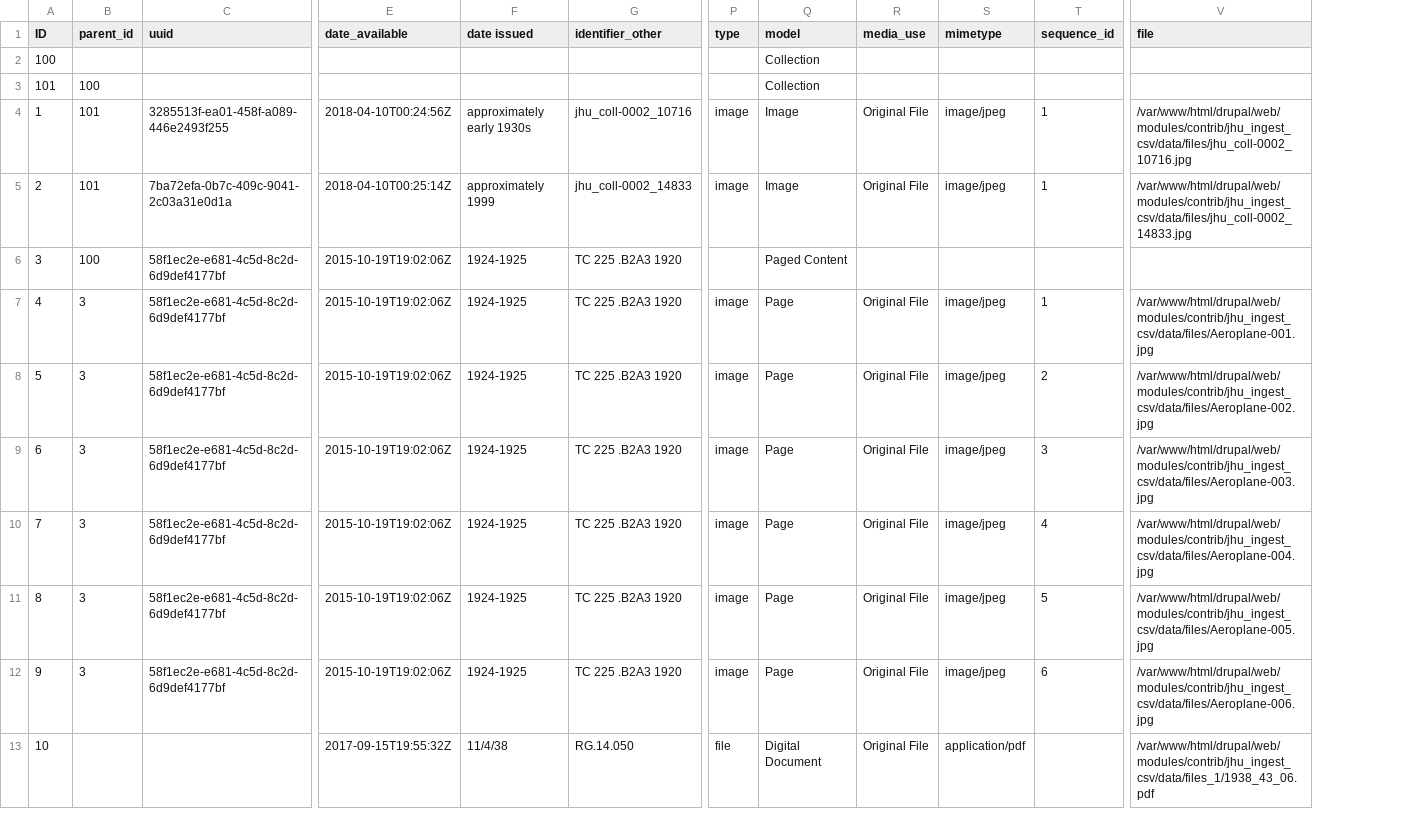
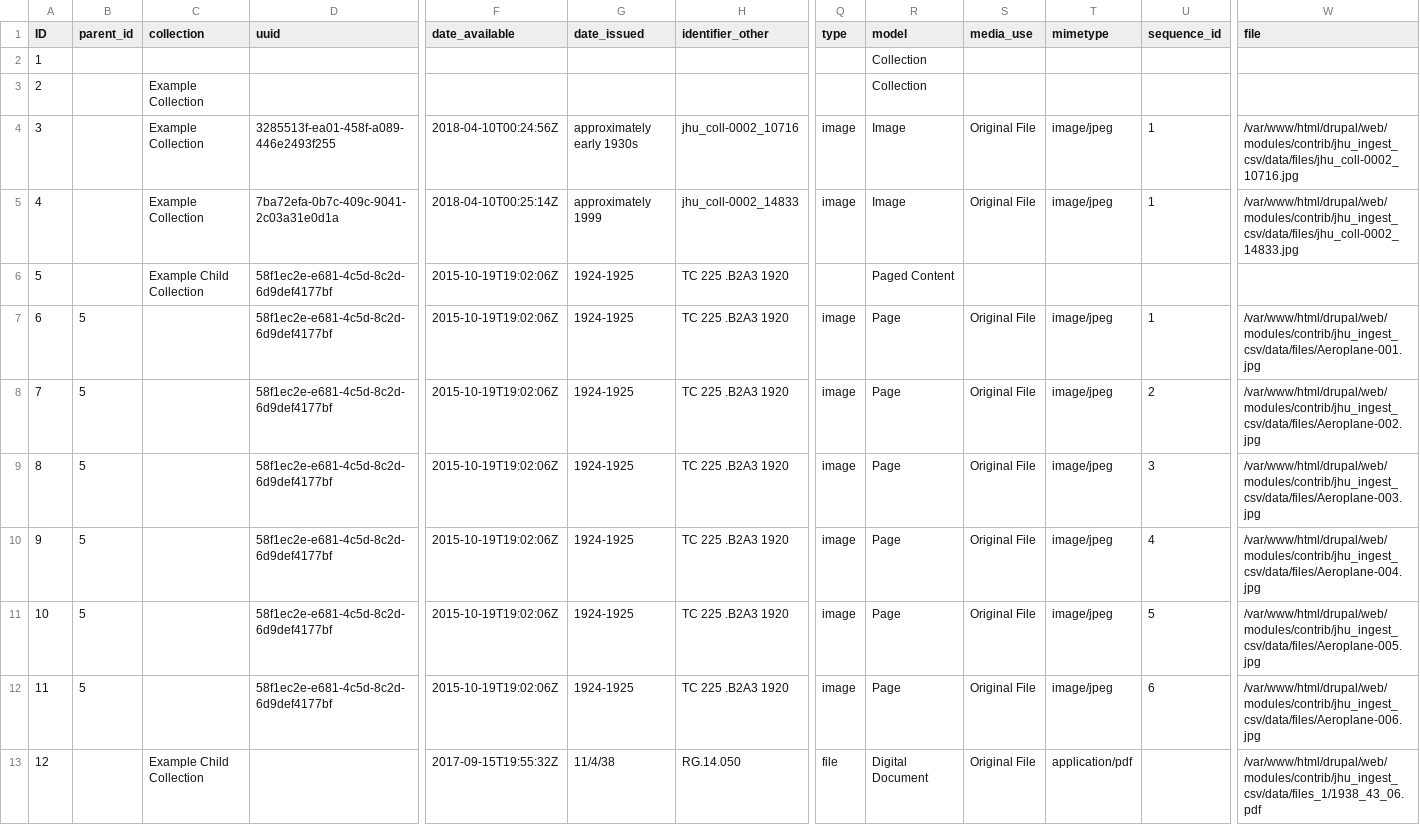
Before and after one commit to bseeger/jhu_ingest_csv, a CSV file: data/JHUTestIngest_template.csv, drawn as a sheet; only a part is shown, gaps mark what is left out; removed rows and columns are numbered as before the commit, all else as after; rows hold the shown columns only; the diff names each change by its address in the sheet, - before the commit and + after, or states it on an @@ line.

Commit message:
Fixed error in node1 ingest, updated csv for template

```diff
--- a/data/JHUTestIngest_template.csv
+++ b/data/JHUTestIngest_template.csv
+column C (collection), rows 3-6: Example Collection | Example Collection | Example Collection | Example Child Collection; row 13: Example Child Collection
-G1: date issued
+G1: date_issued
-A2 (ID): 100
+A2 (ID): 1
-A3 (ID): 101
+A3 (ID): 2
-B3 (parent_id): 100
+B3 (parent_id): (empty)
-A4 (ID): 1
+A4 (ID): 3
-B4:B5 (parent_id): 101
+B4:B5 (parent_id): (empty)
-A5 (ID): 2
+A5 (ID): 4
-row 6: 3 | 100 | 58f1ec2e-e681-4c5d-8c2d-6d9def4177bf | 2015-10-19T19:02:06Z | 1924-1925 | TC 225 .B2A3 1920 |  | Paged Content
-row 7: 4 | 3 | 58f1ec2e-e681-4c5d-8c2d-6d9def4177bf | 2015-10-19T19:02:06Z | 1924-1925 | TC 225 .B2A3 1920 | image | Page | Original File | image/jpeg | 1 | /var/www/html/drupal/web/modules/contrib/jhu_ingest_csv/data/files/Aeroplane-001.jpg
-B6 (parent_id): 3
+B6 (parent_id): (empty)
-Q6 (type): image
+Q6 (type): (empty)
-R6 (model): Page
+R6 (model): Paged Content
-S6 (media_use): Original File
+S6 (media_use): (empty)
-T6 (mimetype): image/jpeg
+T6 (mimetype): (empty)
-U6 (sequence_id): 2
+U6 (sequence_id): (empty)
-W6 (file): /var/www/html/drupal/web/modules/contrib/jhu_ingest_csv/data/files/Aeroplane-002.jpg
+W6 (file): (empty)
-B7:B10 (parent_id): 3
+B7:B10 (parent_id): 5
-U7 (sequence_id): 3
+U7 (sequence_id): 1
-W7 (file): /var/www/html/drupal/web/modules/contrib/jhu_ingest_csv/data/files/Aeroplane-003.jpg
+W7 (file): /var/www/html/drupal/web/modules/contrib/jhu_ingest_csv/data/files/Aeroplane-001.jpg
-U8 (sequence_id): 4
+U8 (sequence_id): 2
-W8 (file): /var/www/html/drupal/web/modules/contrib/jhu_ingest_csv/data/files/Aeroplane-004.jpg
+W8 (file): /var/www/html/drupal/web/modules/contrib/jhu_ingest_csv/data/files/Aeroplane-002.jpg
-U9 (sequence_id): 5
+U9 (sequence_id): 3
-W9 (file): /var/www/html/drupal/web/modules/contrib/jhu_ingest_csv/data/files/Aeroplane-005.jpg
+W9 (file): /var/www/html/drupal/web/modules/contrib/jhu_ingest_csv/data/files/Aeroplane-003.jpg
-U10 (sequence_id): 6
+U10 (sequence_id): 4
-W10 (file): /var/www/html/drupal/web/modules/contrib/jhu_ingest_csv/data/files/Aeroplane-006.jpg
+W10 (file): /var/www/html/drupal/web/modules/contrib/jhu_ingest_csv/data/files/Aeroplane-004.jpg
+row 11: 10 | 5 |  | 58f1ec2e-e681-4c5d-8c2d-6d9def4177bf | 2015-10-19T19:02:06Z | 1924-1925 | TC 225 .B2A3 1920 | image | Page | Original File | image/jpeg | 5 | /var/www/html/drupal/web/modules/contrib/jhu_ingest_csv/data/files/Aeroplane-005.jpg
+row 12: 11 | 5 |  | 58f1ec2e-e681-4c5d-8c2d-6d9def4177bf | 2015-10-19T19:02:06Z | 1924-1925 | TC 225 .B2A3 1920 | image | Page | Original File | image/jpeg | 6 | /var/www/html/drupal/web/modules/contrib/jhu_ingest_csv/data/files/Aeroplane-006.jpg
-A13 (ID): 10
+A13 (ID): 12
```
Also changed, not shown: 1 other file.
